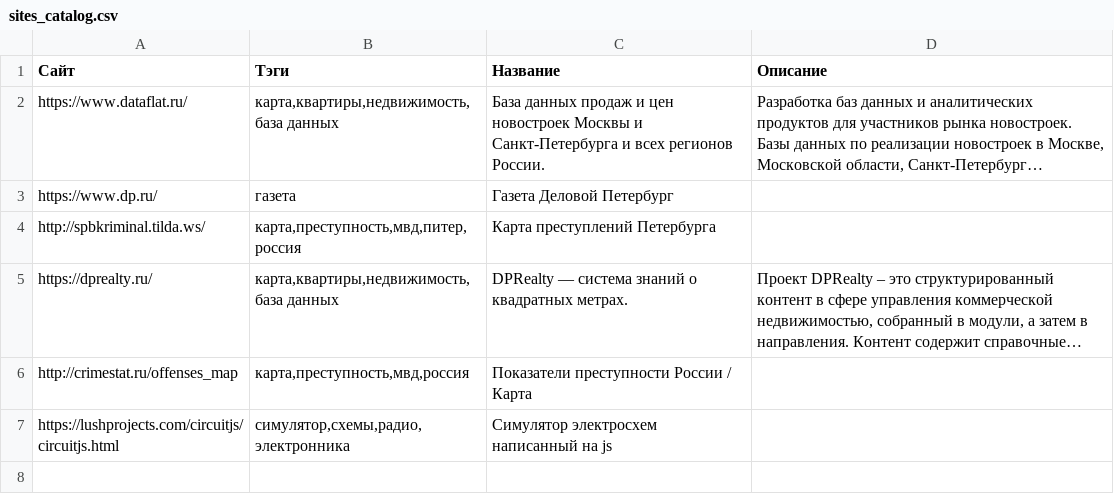
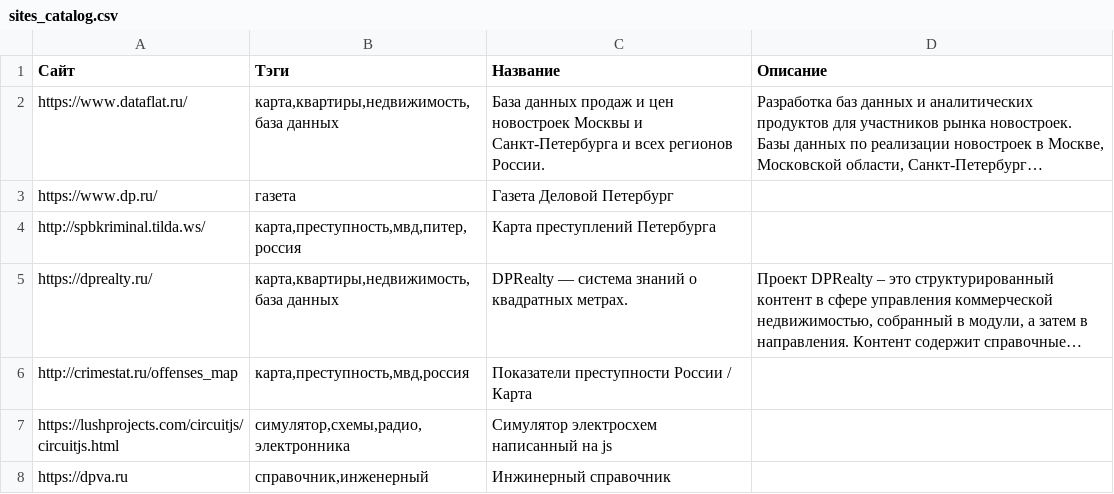
Before and after one commit to hightemp/hightemp, a CSV file: sites_catalog.csv, drawn as a sheet; long unchanged cells end in ….

Commit message:
Update sites_catalog.csv

```diff
--- a/sites_catalog.csv
+++ b/sites_catalog.csv
@@ -7 +7,2 @@
 "https://lushprojects.com/circuitjs/circuitjs.html","симулятор,схемы,радио,электронника","Симулятор электросхем написанный на js",""
+"https://dpva.ru","справочник,инженерный","Инжинерный справочник",""
```
